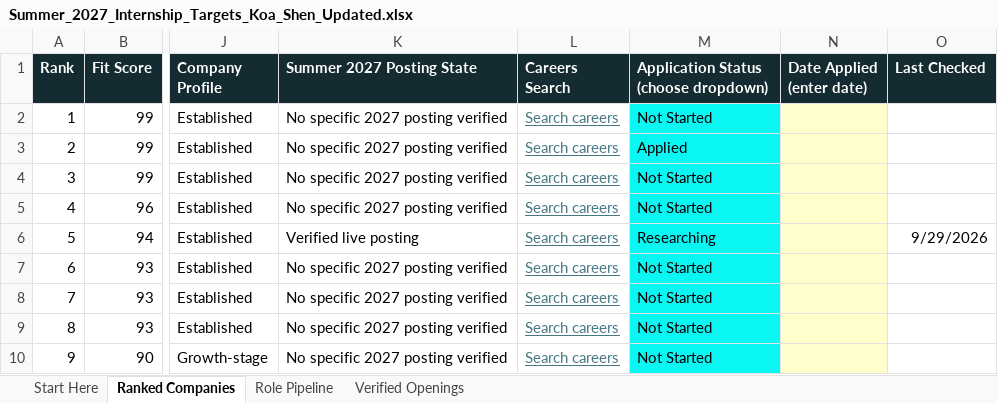
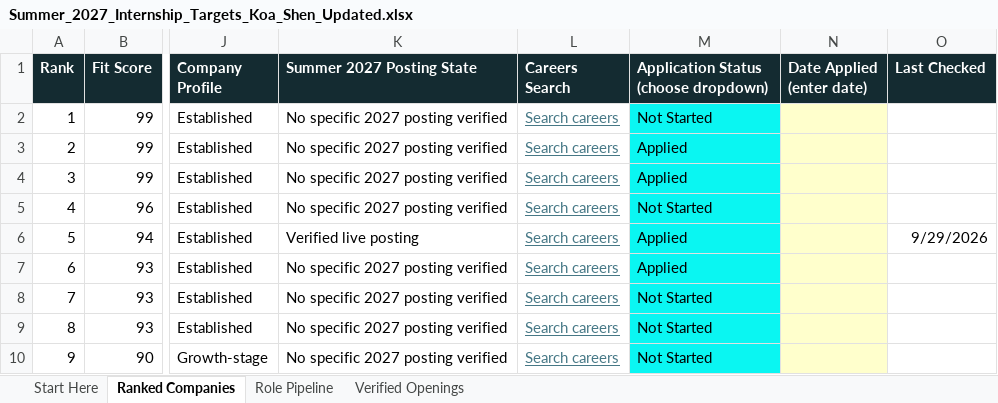
Before and after one commit to koa-shen/portfolio, an Excel workbook: Summer_2027_Internship_Targets_Koa_Shen_Updated.xlsx, sheet Ranked Companies, drawn as a sheet; only a part is shown, gaps mark what is left out; values as stored, in another font and other column widths than the file's, no borders; table styles not drawn; the diff names each change by its address in the sheet, - before the commit and + after, or states it on an @@ line.

Commit message:
Update internship targets spreadsheet with new data

```diff
--- a/Summer_2027_Internship_Targets_Koa_Shen_Updated.xlsx (sheet Ranked Companies)
+++ b/Summer_2027_Internship_Targets_Koa_Shen_Updated.xlsx (sheet Ranked Companies)
-M4: Not Started
+M4: Applied
-M6: Researching
+M6: Applied
-M7: Not Started
+M7: Applied
```
